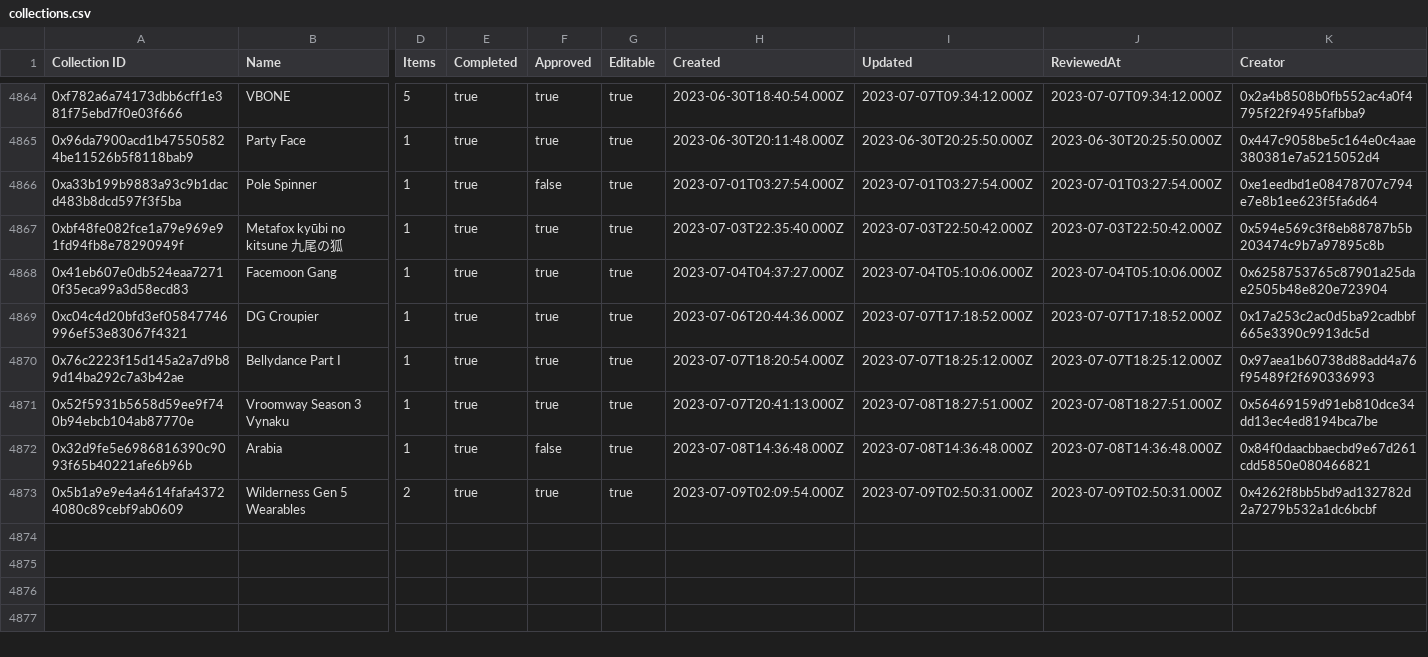
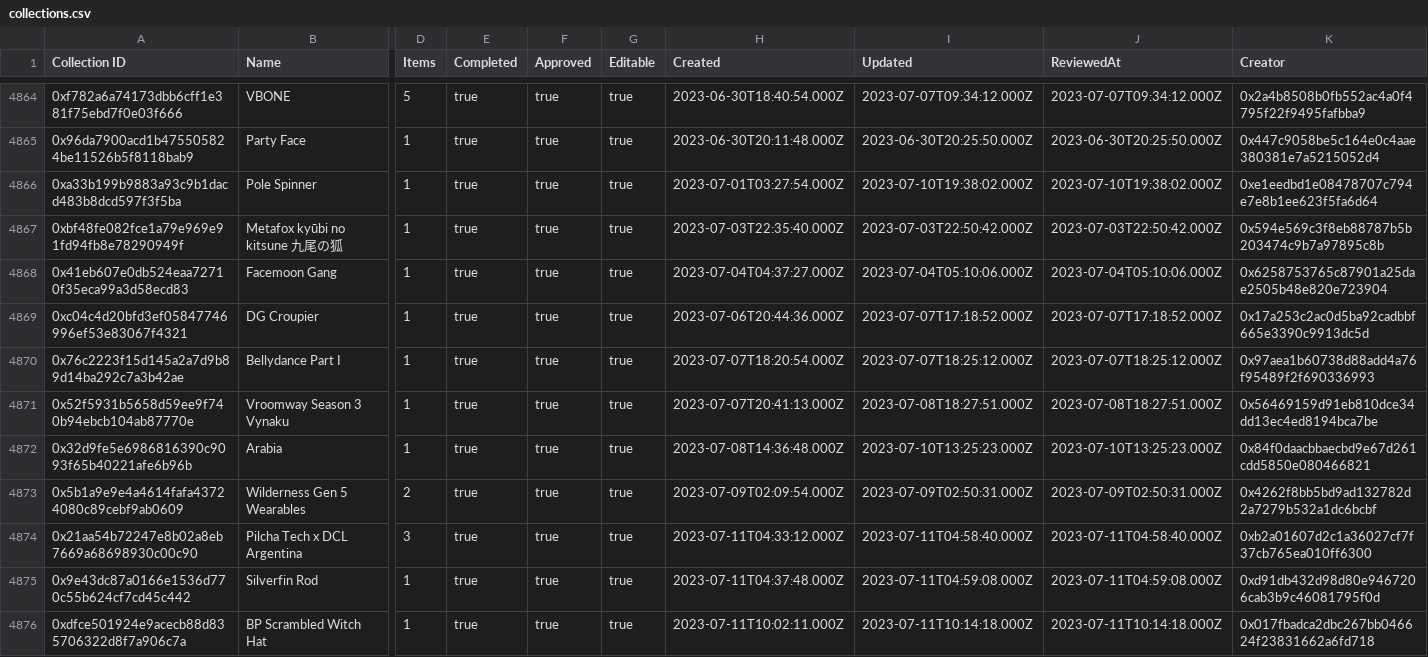
Before and after one commit to 1emu/transparency, a CSV file: collections.csv, drawn as a sheet; only a part is shown, gaps mark what is left out; rows hold the shown columns only; the diff names each change by its address in the sheet, - before the commit and + after, or states it on an @@ line.

```diff
--- a/collections.csv
+++ b/collections.csv
-F4866 (Approved): false
+F4866 (Approved): true
-I4866 (Updated): 2023-07-01T03:27:54.000Z
+I4866 (Updated): 2023-07-10T19:38:02.000Z
-J4866 (ReviewedAt): 2023-07-01T03:27:54.000Z
+J4866 (ReviewedAt): 2023-07-10T19:38:02.000Z
-F4872 (Approved): false
+F4872 (Approved): true
-I4872 (Updated): 2023-07-08T14:36:48.000Z
+I4872 (Updated): 2023-07-10T13:25:23.000Z
-J4872 (ReviewedAt): 2023-07-08T14:36:48.000Z
+J4872 (ReviewedAt): 2023-07-10T13:25:23.000Z
+row 4874: 0x21aa54b72247e8b02a8eb7669a68698930c00c90 | Pilcha Tech x DCL Argentina | 3 | true | true | true | 2023-07-11T04:33:12.000Z | 2023-07-11T04:58:40.000Z | 2023-07-11T04:58:40.000Z | 0xb2a01607d2c1a36027cf7f37cb765ea010ff6300
+row 4875: 0x9e43dc87a0166e1536d770c55b624cf7cd45c442 | Silverfin Rod | 1 | true | true | true | 2023-07-11T04:37:48.000Z | 2023-07-11T04:59:08.000Z | 2023-07-11T04:59:08.000Z | 0xd91db432d98d80e9467206cab3b9c46081795f0d
+row 4876: 0xdfce501924e9acecb88d835706322d8f7a906c7a | BP Scrambled Witch Hat | 1 | true | true | true | 2023-07-11T10:02:11.000Z | 2023-07-11T10:14:18.000Z | 2023-07-11T10:14:18.000Z | 0x017fbadca2dbc267bb046624f23831662a6fd718
```
Also changed, not shown: balances.csv, grants.csv, 14 other files.
